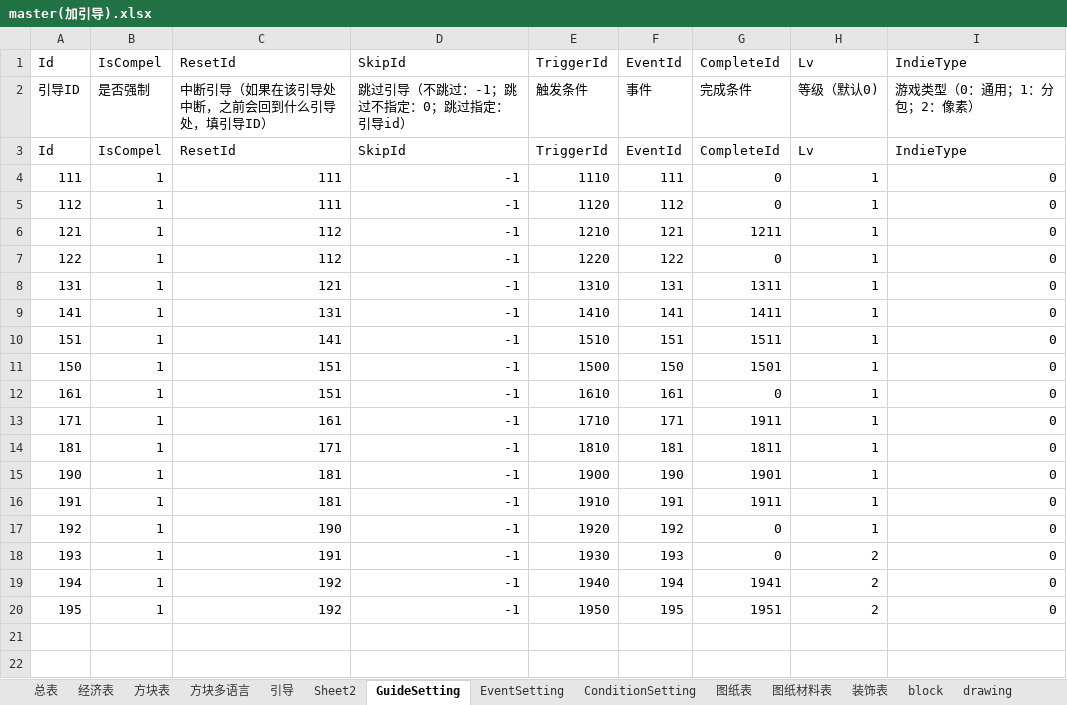
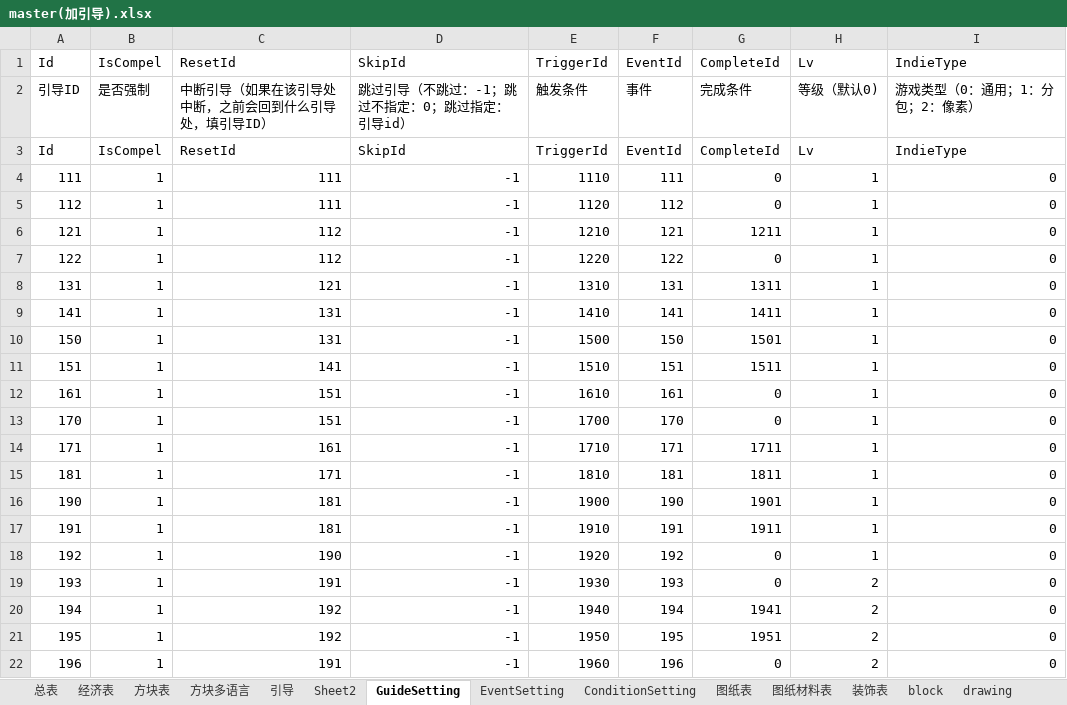
Before and after one commit to heliaoyuan10086/Game, an Excel workbook: BlockCity/master(加引导).xlsx, sheet GuideSetting, drawn as a sheet; values as stored, in another font and other column widths than the file's, no borders; removed rows and columns are numbered as before the commit, all else as after; the diff names each change by its address in the sheet, - before the commit and + after, or states it on an @@ line.

```diff
--- a/BlockCity/master(加引导).xlsx (sheet GuideSetting)
+++ b/BlockCity/master(加引导).xlsx (sheet GuideSetting)
+row 10: 150 | 1 | 131 | -1 | 1500 | 150 | 1501 | 1 | 0
-row 11: 150 | 1 | 151 | -1 | 1500 | 150 | 1501 | 1 | 0
+row 13: 170 | 1 | 151 | -1 | 1700 | 170 | 0 | 1 | 0
-G14 (CompleteId): 1911
+G14 (CompleteId): 1711
+row 22: 196 | 1 | 191 | -1 | 1960 | 196 | 0 | 2 | 0
```
Also changed, not shown: sheet 引导, sheet ConditionSetting, sheet EventSetting, sheet Sheet2, formulas that keep their value, 5 other files.
